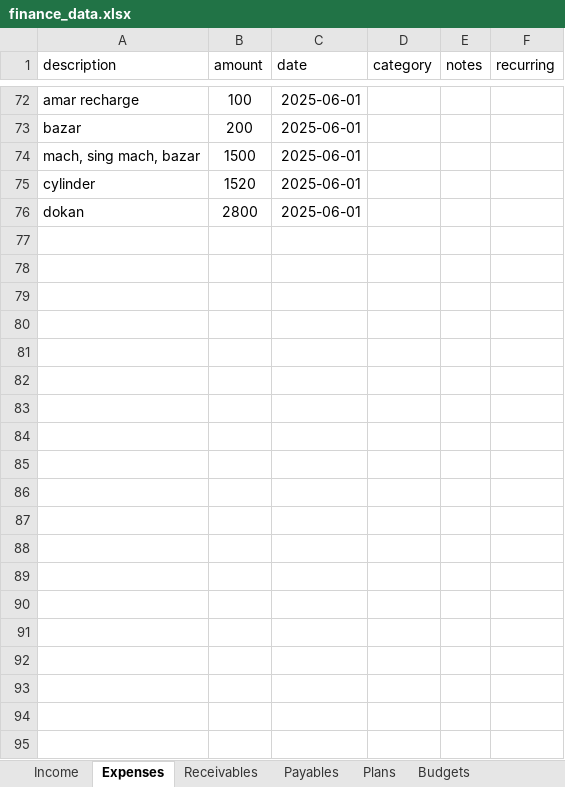
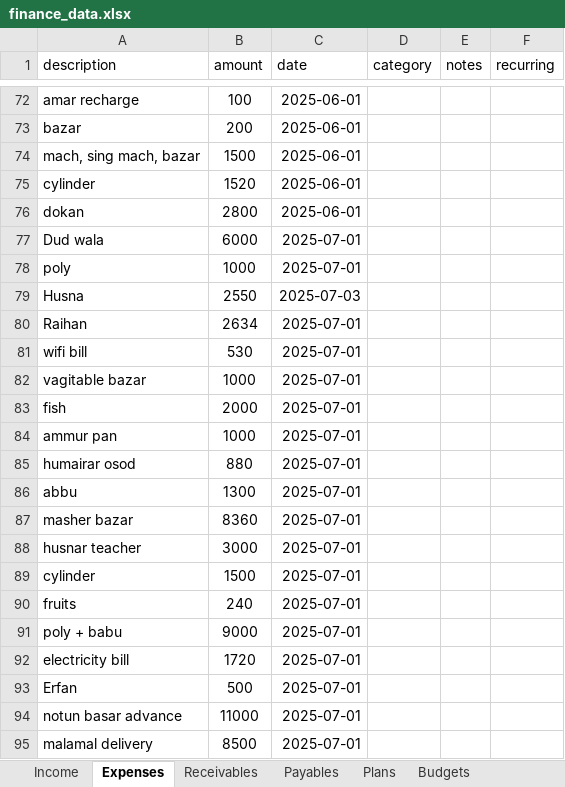
Before and after one commit to RaddN/finance-manager, an Excel workbook: finance_data.xlsx, sheet Expenses, drawn as a sheet; only a part is shown, gaps mark what is left out; values as stored, in another font and other column widths than the file's, no borders; charts and pictures not drawn; the diff covers the shown part only; the diff names each change by its address in the sheet, - before the commit and + after, or states it on an @@ line.

Commit message:
updated

```diff
--- a/finance_data.xlsx (sheet Expenses)
+++ b/finance_data.xlsx (sheet Expenses)
+row 77: Dud wala | 6000 | 2025-07-01
+row 78: poly | 1000 | 2025-07-01
+row 79: Husna | 2550 | 2025-07-03
+row 80: Raihan | 2634 | 2025-07-01
+row 81: wifi bill | 530 | 2025-07-01
+row 82: vagitable bazar | 1000 | 2025-07-01
+row 83: fish | 2000 | 2025-07-01
+row 84: ammur pan | 1000 | 2025-07-01
+row 85: humairar osod | 880 | 2025-07-01
+row 86: abbu | 1300 | 2025-07-01
+row 87: masher bazar | 8360 | 2025-07-01
+row 88: husnar teacher | 3000 | 2025-07-01
+row 89: cylinder | 1500 | 2025-07-01
+row 90: fruits | 240 | 2025-07-01
+row 91: poly + babu | 9000 | 2025-07-01
+row 92: electricity bill | 1720 | 2025-07-01
+row 93: Erfan | 500 | 2025-07-01
+row 94: notun basar advance | 11000 | 2025-07-01
+row 95: malamal delivery | 8500 | 2025-07-01
```
Also changed, not shown: 162 added rows elsewhere in this sheet, sheet Income, sheet Payables, charts or pictures.
